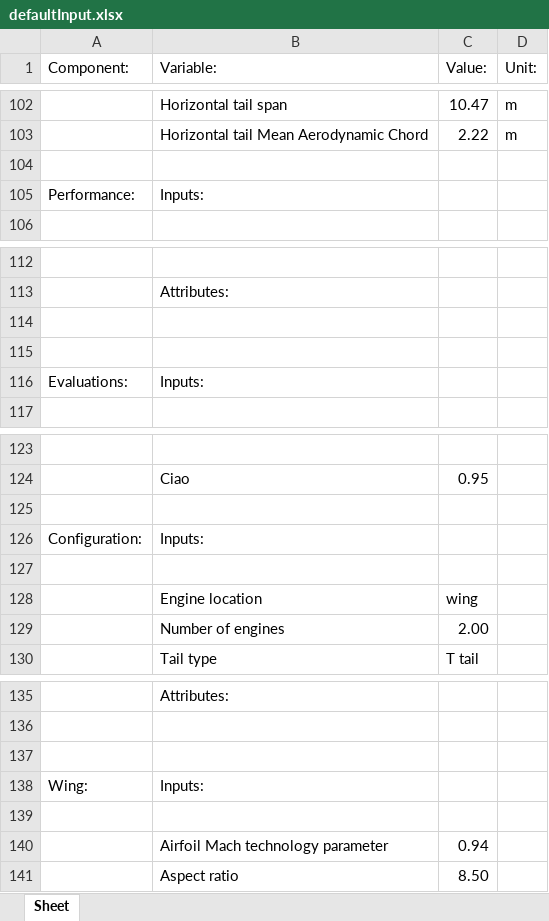
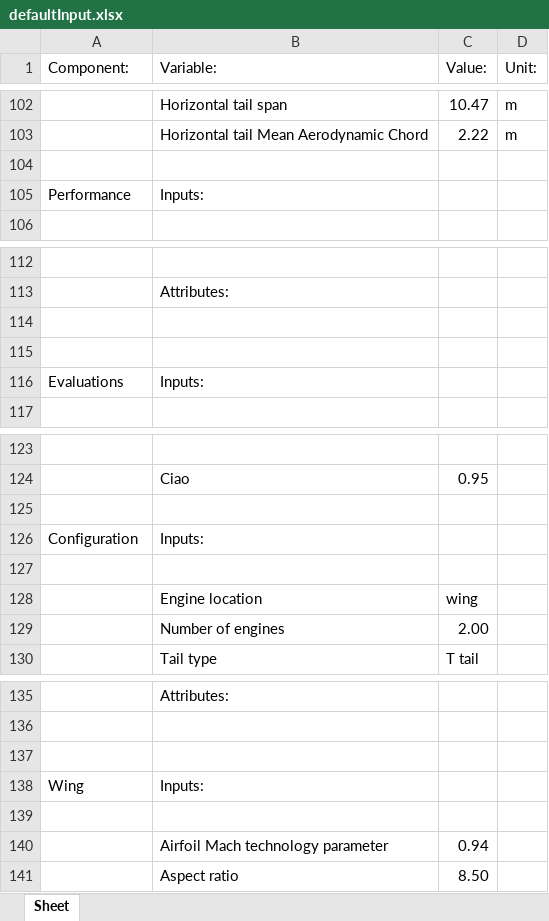
Before and after one commit to JZamboni/KBE_final, an Excel workbook: Input/Files/defaultInput.xlsx, sheet Sheet, drawn as a sheet; only a part is shown, gaps mark what is left out; values as stored, in another font and other column widths than the file's, no borders; the diff covers the shown part only; the diff names each change by its address in the sheet, - before the commit and + after, or states it on an @@ line.

```diff
--- a/Input/Files/defaultInput.xlsx (sheet Sheet)
+++ b/Input/Files/defaultInput.xlsx (sheet Sheet)
-A105 (Component:): Performance:
+A105 (Component:): Performance
-A116 (Component:): Evaluations:
+A116 (Component:): Evaluations
-A126 (Component:): Configuration:
+A126 (Component:): Configuration
-A138 (Component:): Wing:
+A138 (Component:): Wing
```
Also changed, not shown: 5 edited cells elsewhere in this sheet, 4 other files.
